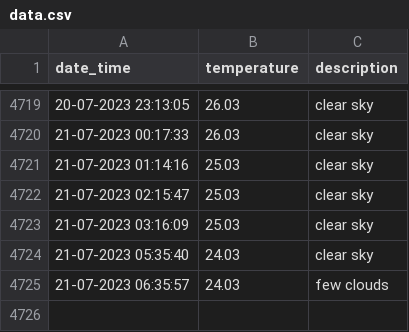
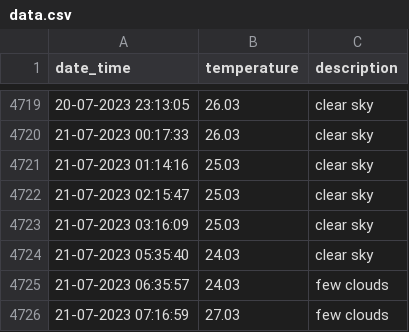
Before and after one commit to test2user-aqil/wdc_baku, a CSV file: data/data.csv, drawn as a sheet; only a part is shown, gaps mark what is left out.

```diff
--- a/data/data.csv
+++ b/data/data.csv
@@ -4725 +4725,2 @@ date_time,temperature,description
 21-07-2023 06:35:57,24.03,few clouds
+21-07-2023 07:16:59,27.03,few clouds
```
Also changed, not shown: 2 other files.
